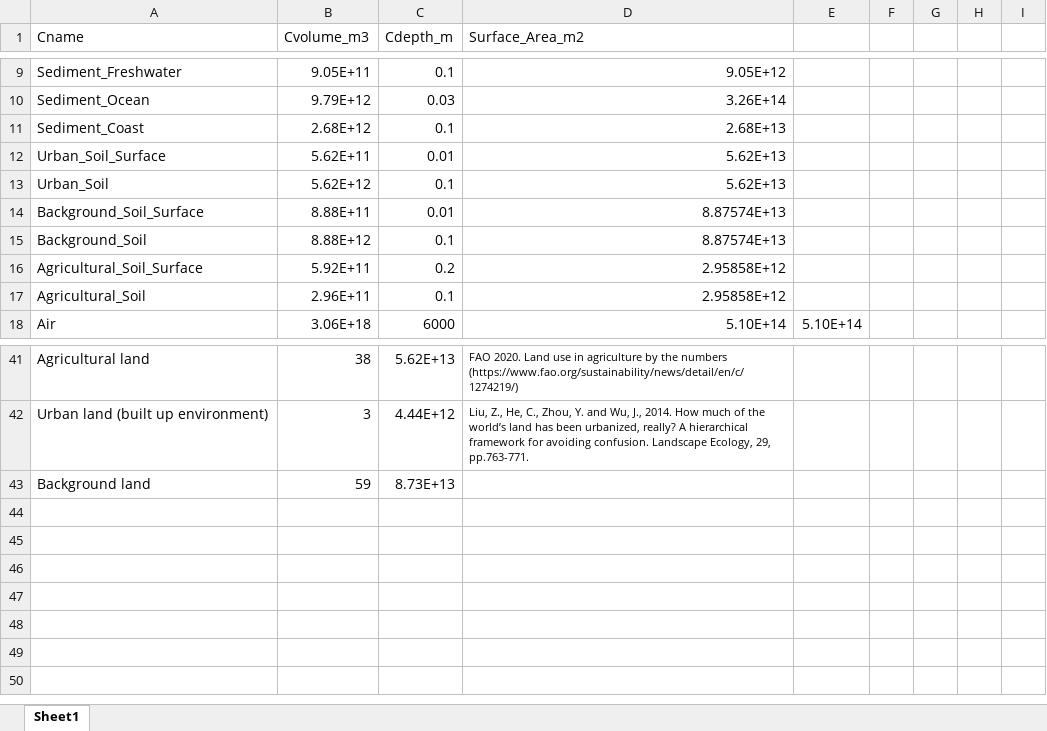
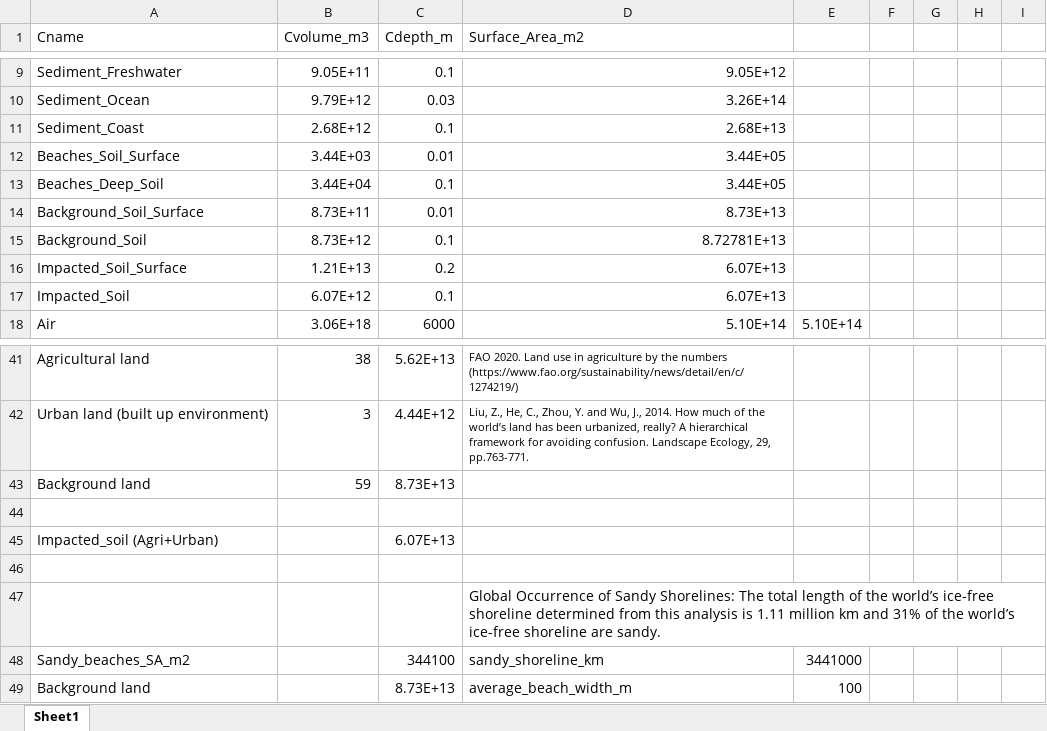
Before and after one commit to microplastics-cluster/UTOPIA_model, an Excel workbook: inputs/Compartments_dimensions_calculations.xlsx, sheet Sheet1, drawn as a sheet; only a part is shown, gaps mark what is left out; values as stored, in another font and other column widths than the file's, no borders; removed rows and columns are numbered as before the commit, all else as after; the diff names each change by its address in the sheet, - before the commit and + after, or states it on an @@ line.

Commit message:
updated compartment parameterizations

```diff
--- a/inputs/Compartments_dimensions_calculations.xlsx (sheet Sheet1)
+++ b/inputs/Compartments_dimensions_calculations.xlsx (sheet Sheet1)
-row 12: Urban_Soil_Surface | 5.62E+11 | 0.01 | 5.62E+13
-row 13: Urban_Soil | 5.62E+12 | 0.1 | 5.62E+13
-row 14: Background_Soil_Surface | 8.88E+11 | 0.01 | 8.87574E+13
-row 15: Background_Soil | 8.88E+12 | 0.1 | 8.87574E+13
-row 16: Agricultural_Soil_Surface | 5.92E+11 | 0.2 | 2.95858E+12
-row 17: Agricultural_Soil | 2.96E+11 | 0.1 | 2.95858E+12
+row 12: Beaches_Soil_Surface | 3.44E+03 | 0.01 | 3.44E+05
+row 13: Beaches_Deep_Soil | 3.44E+04 | 0.1 | 3.44E+05
+row 14: Background_Soil_Surface | 8.73E+11 | 0.01 | 8.73E+13
+row 15: Background_Soil | 8.73E+12 | 0.1 | 8.72781E+13
+row 16: Impacted_Soil_Surface | 1.21E+13 | 0.2 | 6.07E+13
+row 17: Impacted_Soil | 6.07E+12 | 0.1 | 6.07E+13
+row 44: (empty)
+row 45: Impacted_soil (Agri+Urban) |  | 6.07E+13
+row 46: (empty)
+row 47:  |  |  | Global Occurrence of Sandy Shorelines: The total length of the world’s ice-free shoreline determined from this analysis is 1.11 million km and 31% of the world’s ice-free shoreline are sandy.
+row 48: Sandy_beaches_SA_m2 |  | 344100 | sandy_shoreline_km | 3441000
+row 49: Background land |  | 8.73E+13 | average_beach_width_m | 100
```
Also changed, not shown: inputs/inputs_compartments.xlsx, 1 other file.
